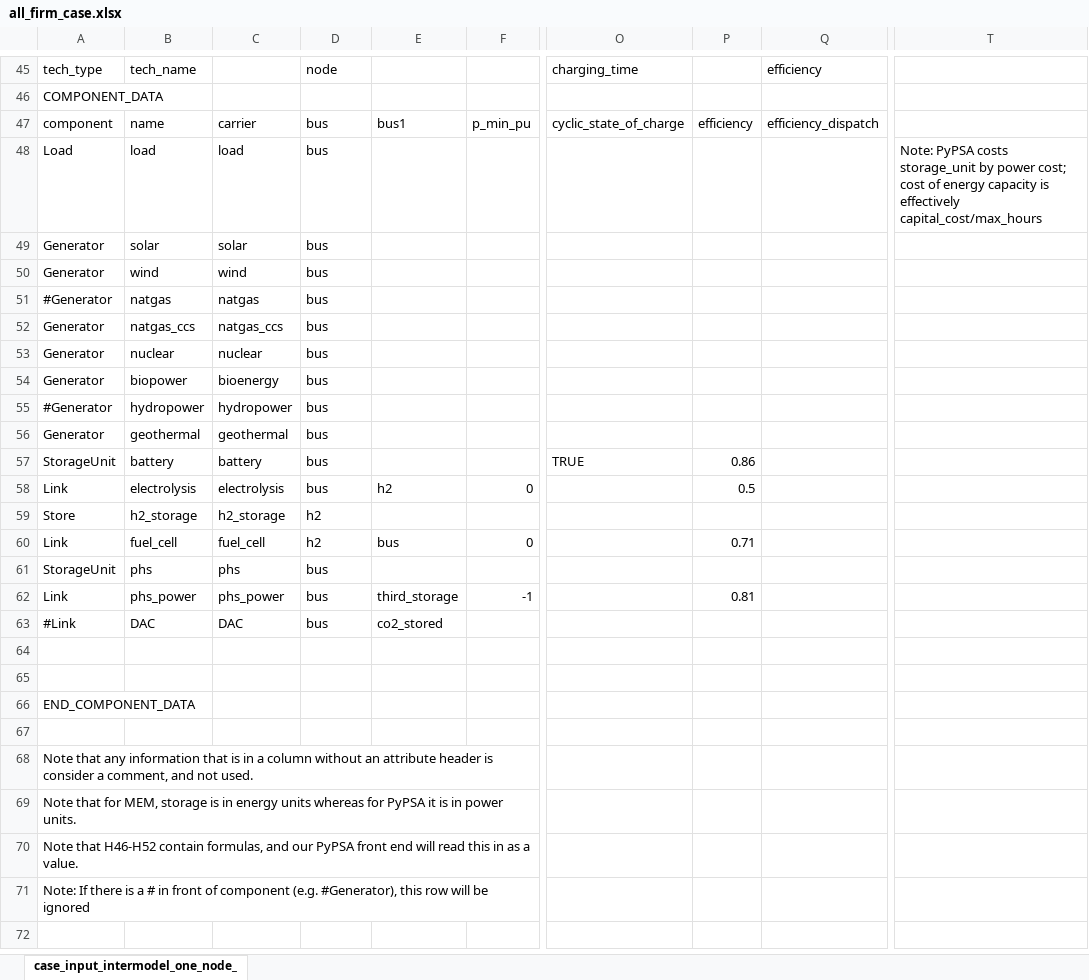
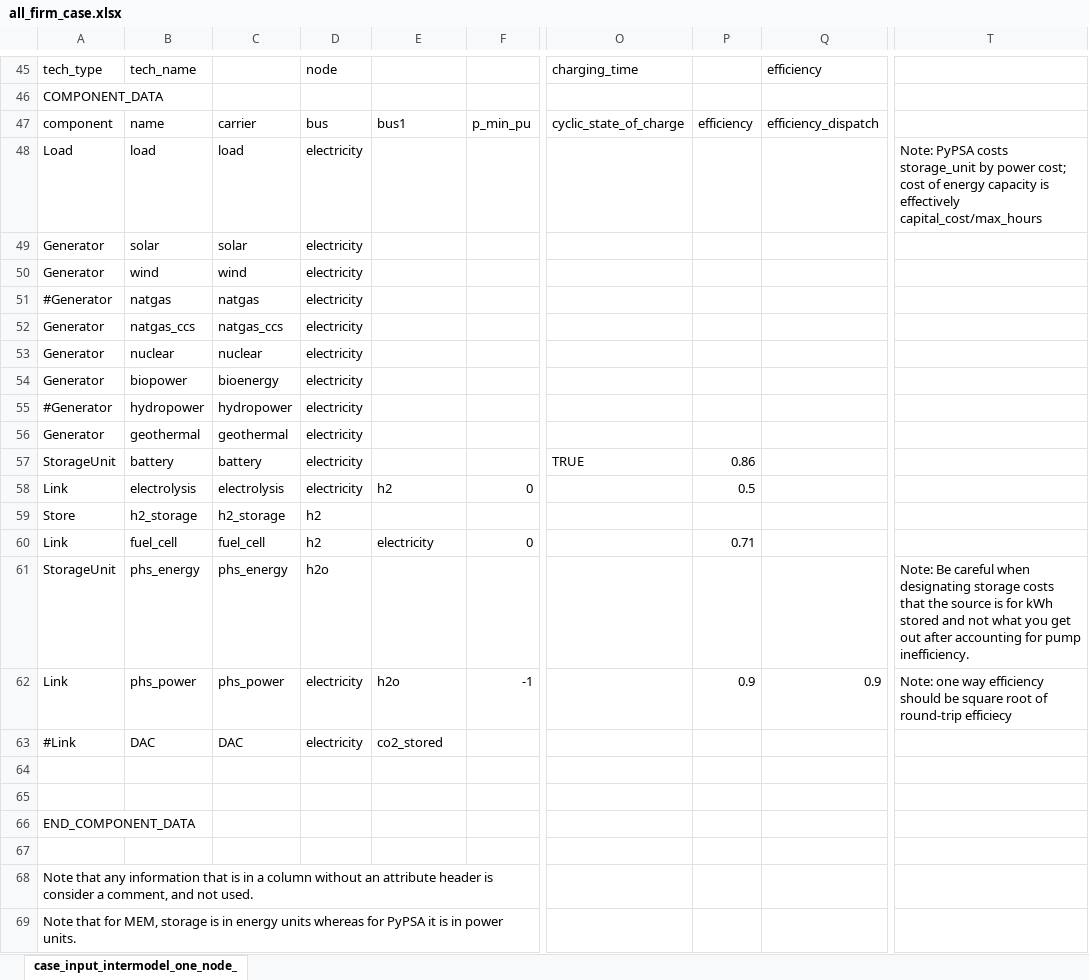
Before and after one commit to carnegie/clab_all_firm, an Excel workbook: all_firm_case.xlsx, sheet case_input_intermodel_one_node_, drawn as a sheet; only a part is shown, gaps mark what is left out; the shorter side is filled out with more unchanged rows; values as stored, in another font and other column widths than the file's, no cell formats; the diff names each change by its address in the sheet, - before the commit and + after, or states it on an @@ line.

Commit message:
replace test case

```diff
--- a/all_firm_case.xlsx (sheet case_input_intermodel_one_node_)
+++ b/all_firm_case.xlsx (sheet case_input_intermodel_one_node_)
-D48:D58: bus
+D48:D58: electricity
-E60: bus
+E60: electricity
-B61: phs
+B61: phs_energy
-C61: phs
+C61: phs_energy
-D61: bus
+D61: h2o
-T61: (empty)
+T61: Note: Be careful when designating storage costs that the source is for kWh stored and not what you get out after accounting for pump inefficiency.
-D62:D63: bus
+D62:D63: electricity
-E62: third_storage
+E62: h2o
-P62: 0.81
+P62: 0.9
-Q62: (empty)
+Q62: 0.9
-T62: (empty)
+T62: Note: one way efficiency should be square root of round-trip efficiecy
```
Also changed, not shown: cell formats.
